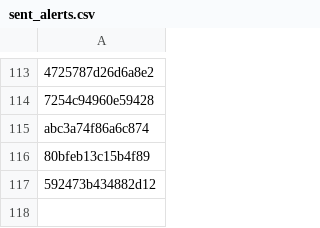
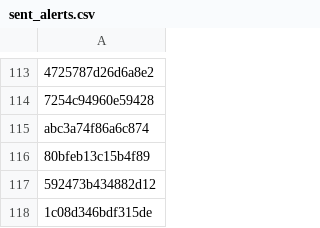
Before and after one commit to PharmakonSpace/IndeedPharma, a CSV file: sent_alerts.csv, drawn as a sheet; only a part is shown, gaps mark what is left out; the diff names each change by its address in the sheet, - before the commit and + after, or states it on an @@ line.

```diff
--- a/sent_alerts.csv
+++ b/sent_alerts.csv
+row 118: 1c08d346bdf315de
```
Also changed, not shown: 1 other file.
